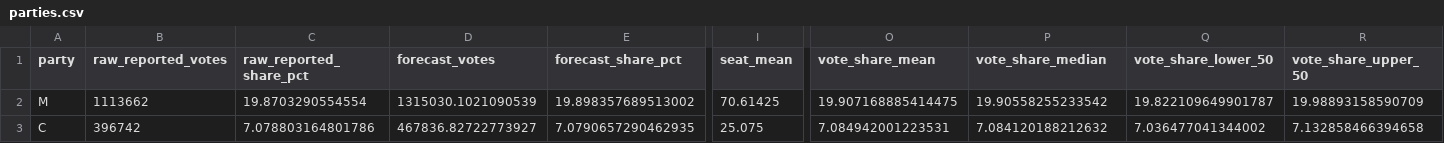
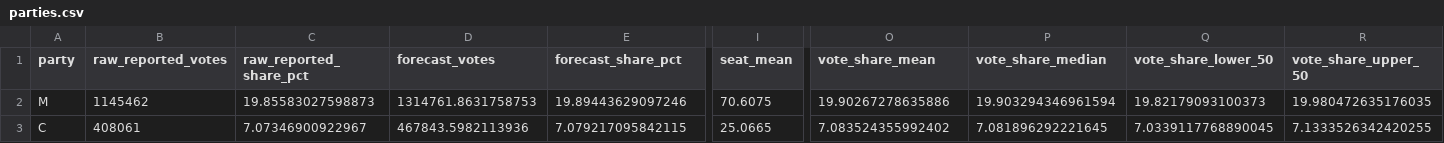
Before and after one commit to rasmusab/swedish-election-night-prediction-2026, a CSV file: results/latest/parties.csv, drawn as a sheet; only a part is shown, gaps mark what is left out; the diff covers the shown part only; the diff names each change by its address in the sheet, - before the commit and + after, or states it on an @@ line.

```diff
--- a/results/latest/parties.csv
+++ b/results/latest/parties.csv
-B2 (raw_reported_votes): 1113662
+B2 (raw_reported_votes): 1145462
-C2 (raw_reported_share_pct): 19.8703290554554
+C2 (raw_reported_share_pct): 19.85583027598873
-D2 (forecast_votes): 1315030.1021090539
+D2 (forecast_votes): 1314761.8631758753
-E2 (forecast_share_pct): 19.898357689513002
+E2 (forecast_share_pct): 19.89443629097246
-I2 (seat_mean): 70.61425
+I2 (seat_mean): 70.6075
-O2 (vote_share_mean): 19.907168885414475
+O2 (vote_share_mean): 19.90267278635886
-P2 (vote_share_median): 19.90558255233542
+P2 (vote_share_median): 19.903294346961594
-Q2 (vote_share_lower_50): 19.822109649901787
+Q2 (vote_share_lower_50): 19.82179093100373
-R2 (vote_share_upper_50): 19.98893158590709
+R2 (vote_share_upper_50): 19.980472635176035
-B3 (raw_reported_votes): 396742
+B3 (raw_reported_votes): 408061
-C3 (raw_reported_share_pct): 7.078803164801786
+C3 (raw_reported_share_pct): 7.07346900922967
-D3 (forecast_votes): 467836.82722773927
+D3 (forecast_votes): 467843.5982113936
-E3 (forecast_share_pct): 7.0790657290462935
+E3 (forecast_share_pct): 7.079217095842115
-I3 (seat_mean): 25.075
+I3 (seat_mean): 25.0665
-O3 (vote_share_mean): 7.084942001223531
+O3 (vote_share_mean): 7.083524355992402
-P3 (vote_share_median): 7.084120188212632
+P3 (vote_share_median): 7.081896292221645
-Q3 (vote_share_lower_50): 7.036477041344002
+Q3 (vote_share_lower_50): 7.0339117768890045
-R3 (vote_share_upper_50): 7.132858466394658
+R3 (vote_share_upper_50): 7.1333526342420255
```
Also changed, not shown: 88 edited cells elsewhere in this file, results/latest/blocs.csv, results/latest/constituency-seats.csv, 3 other files.
